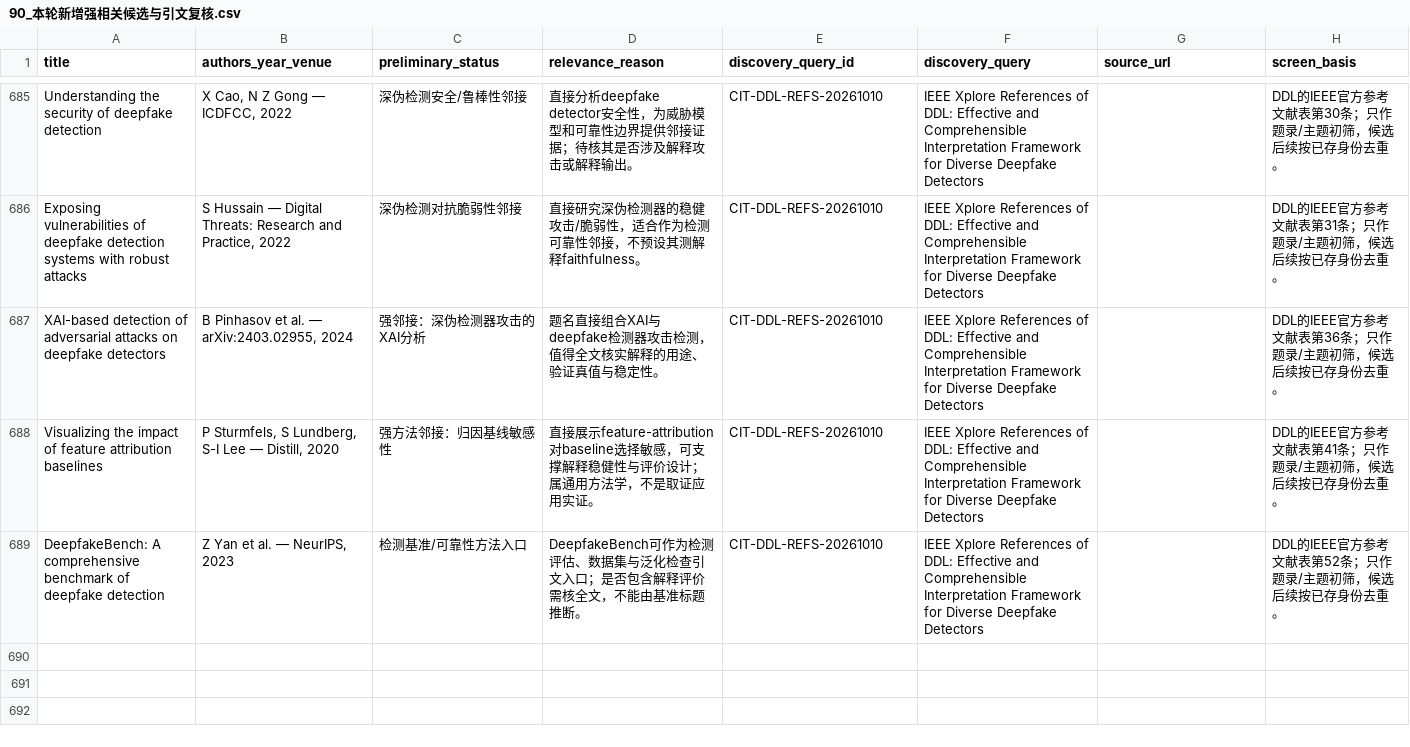
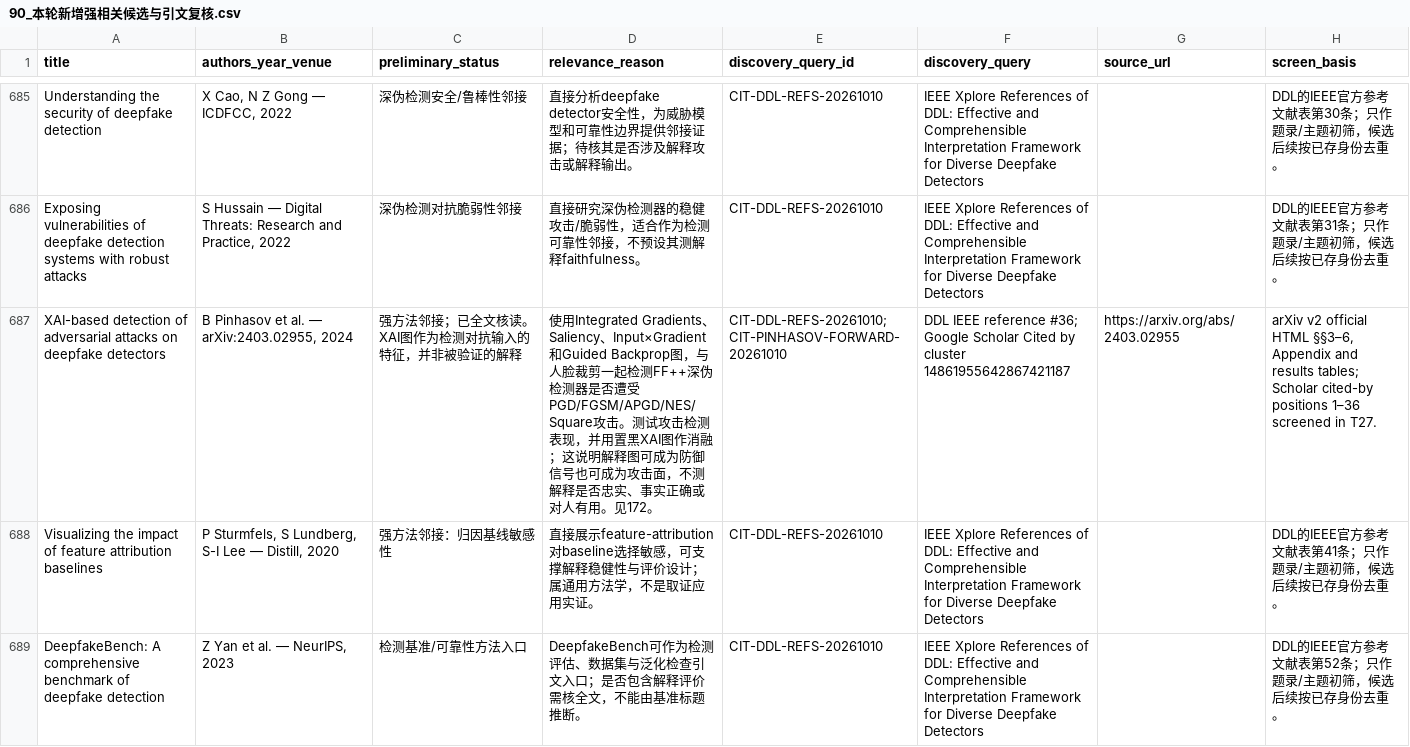
Before and after one commit to brodyZhao/my-research-project, a CSV file: outputs/图像鉴伪解释可靠性_重检_2026-10-05/90_本轮新增强相关候选与引文复核.csv, drawn as a sheet; only a part is shown, gaps mark what is left out; the diff covers the shown part only.

Commit message:
docs: screen XAI deepfake attack detector citations

```diff
--- a/outputs/图像鉴伪解释可靠性_重检_2026-10-05/90_本轮新增强相关候选与引文复核.csv
+++ b/outputs/图像鉴伪解释可靠性_重检_2026-10-05/90_本轮新增强相关候选与引文复核.csv
@@ -686,3 +686,3 @@ Understanding the security of deepfake detection,"X Cao, N Z Gong — ICDFCC, 20
 Exposing vulnerabilities of deepfake detection systems with robust attacks,"S Hussain — Digital Threats: Research and Practice, 2022",深伪检测对抗脆弱性邻接,直接研究深伪检测器的稳健攻击/脆弱性，适合作为检测可靠性邻接，不预设其测解释faithfulness。,CIT-DDL-REFS-20261010,IEEE Xplore References of DDL: Effective and Comprehensible Interpretation Framework for Diverse Deepfake Detectors,,DDL的IEEE官方参考文献表第31条；只作题录/主题初筛，候选后续按已存身份去重。
-XAI-based detection of adversarial attacks on deepfake detectors,"B Pinhasov et al. — arXiv:2403.02955, 2024",强邻接：深伪检测器攻击的XAI分析,题名直接组合XAI与deepfake检测器攻击检测，值得全文核实解释的用途、验证真值与稳定性。,CIT-DDL-REFS-20261010,IEEE Xplore References of DDL: Effective and Comprehensible Interpretation Framework for Diverse Deepfake Detectors,,DDL的IEEE官方参考文献表第36条；只作题录/主题初筛，候选后续按已存身份去重。
+XAI-based detection of adversarial attacks on deepfake detectors,"B Pinhasov et al. — arXiv:2403.02955, 2024",强方法邻接；已全文核读。XAI图作为检测对抗输入的特征，并非被验证的解释,使用Integrated Gradients、Saliency、Input×Gradient和Guided Backprop图，与人脸裁剪一起检测FF++深伪检测器是否遭受PGD/FGSM/APGD/NES/Square攻击。测试攻击检测表现，并用置黑XAI图作消融；这说明解释图可成为防御信号也可成为攻击面，不测解释是否忠实、事实正确或对人有用。见172。,CIT-DDL-REFS-20261010;CIT-PINHASOV-FORWARD-20261010,DDL IEEE reference #36; Google Scholar Cited by cluster 14861955642867421187,https://arxiv.org/abs/2403.02955,"arXiv v2 official HTML §§3–6, Appendix and results tables; Scholar cited-by positions 1–36 screened in T27."
 Visualizing the impact of feature attribution baselines,"P Sturmfels, S Lundberg, S-I Lee — Distill, 2020",强方法邻接：归因基线敏感性,直接展示feature-attribution对baseline选择敏感，可支撑解释稳健性与评价设计；属通用方法学，不是取证应用实证。,CIT-DDL-REFS-20261010,IEEE Xplore References of DDL: Effective and Comprehensible Interpretation Framework for Diverse Deepfake Detectors,,DDL的IEEE官方参考文献表第41条；只作题录/主题初筛，候选后续按已存身份去重。
```
Also changed, not shown: 3 added rows elsewhere in this file, outputs/图像鉴伪解释可靠性_重检_2026-10-05/172_强相关核心及邻接论文原文解释可靠性效度核读.csv, outputs/图像鉴伪解释可靠性_重检_2026-10-05/87_V2细查询子式实际试检状态.csv, 4 other files.
